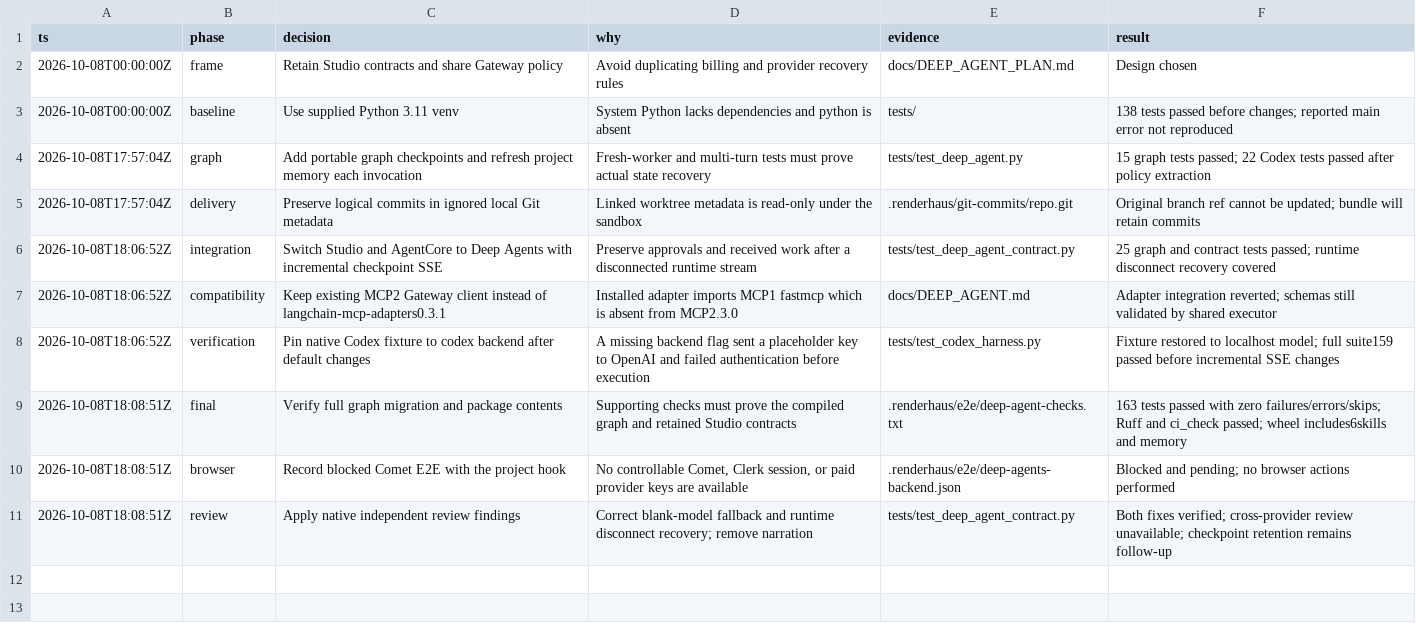
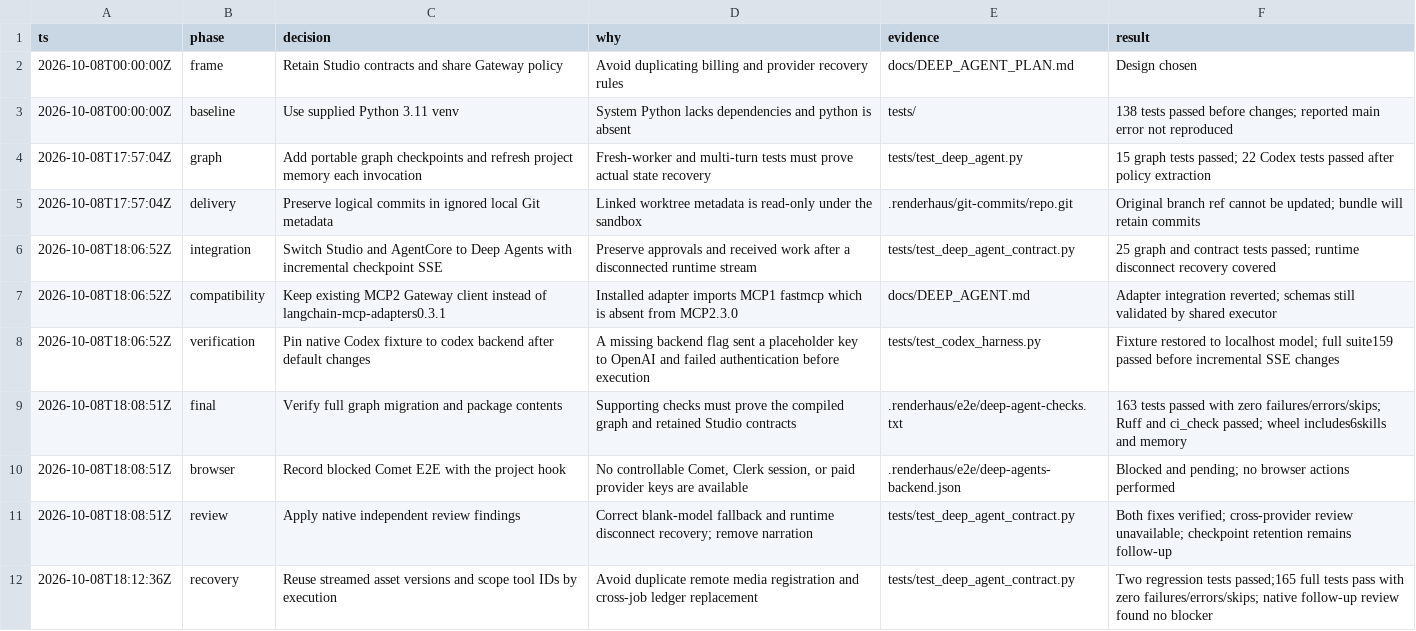
Before and after one commit to half-cook/renderhaus-agent, a TSV file: docs/deep-agent-decisions.tsv, drawn as a sheet; the diff names each change by its address in the sheet, - before the commit and + after, or states it on an @@ line.

```diff
--- a/docs/deep-agent-decisions.tsv
+++ b/docs/deep-agent-decisions.tsv
+row 12: 2026-10-08T18:12:36Z | recovery | Reuse streamed asset versions and scope tool IDs by execution | Avoid duplicate remote media registration and cross-job ledger replacement | tests/test_deep_agent_contract.py | Two regression tests passed;165 full tests pass with zero failures/errors/skips; native follow-up review found no blocker
```
Also changed, not shown: 5 other files.
